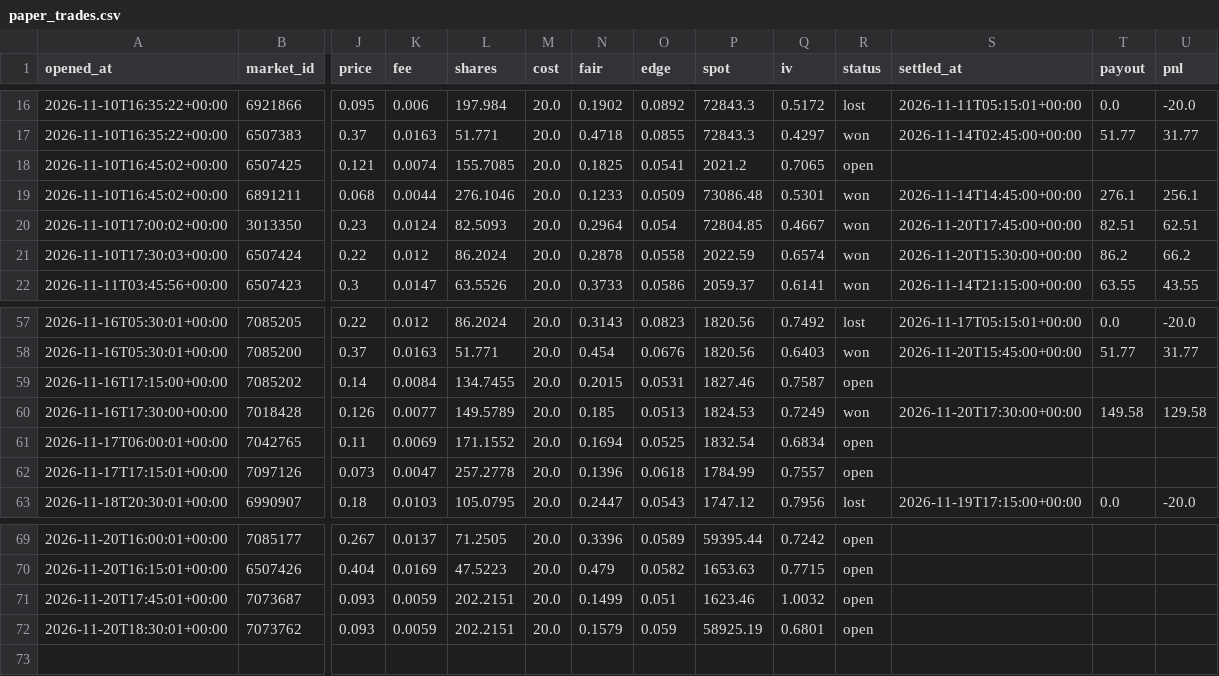
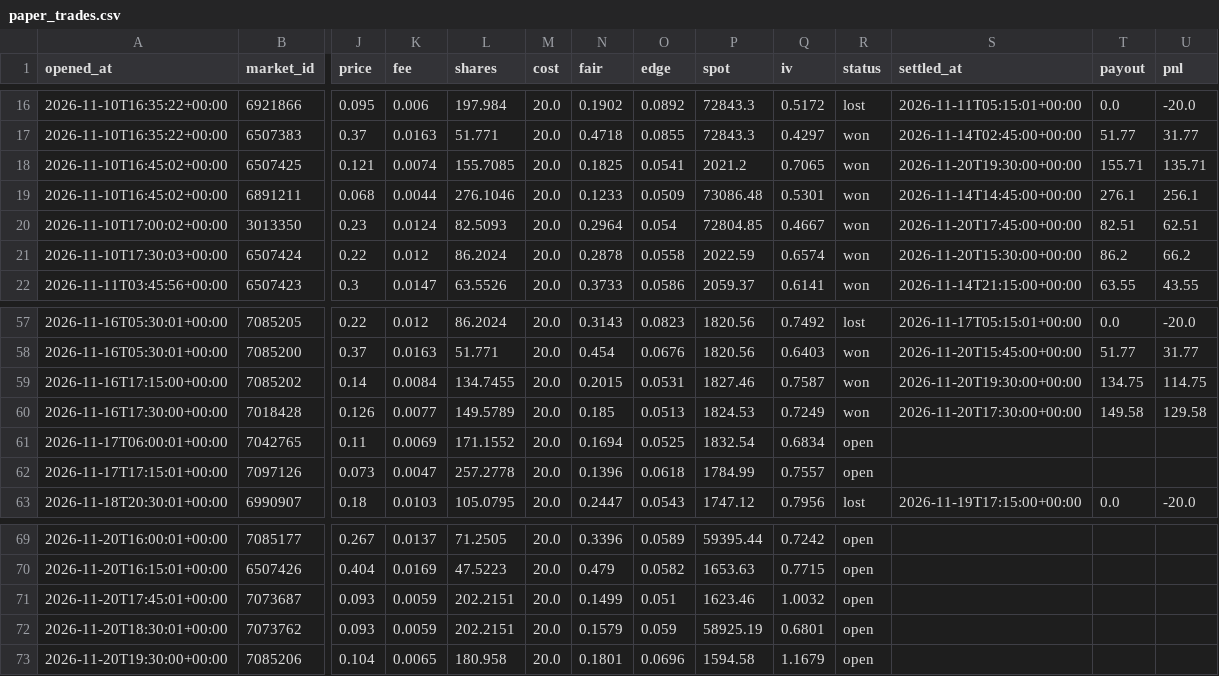
Before and after one commit to Chum1286/polymarket-paper-bot., a CSV file: data/paper_trades.csv, drawn as a sheet; only a part is shown, gaps mark what is left out; rows hold the shown columns only; the diff names each change by its address in the sheet, - before the commit and + after, or states it on an @@ line.

Commit message:
paper bot run 2026-11-20T19:30Z

```diff
--- a/data/paper_trades.csv
+++ b/data/paper_trades.csv
-R18 (status): open
+R18 (status): won
-S18 (settled_at): (empty)
+S18 (settled_at): 2026-11-20T19:30:00+00:00
-T18 (payout): (empty)
+T18 (payout): 155.71
-U18 (pnl): (empty)
+U18 (pnl): 135.71
-R59 (status): open
+R59 (status): won
-S59 (settled_at): (empty)
+S59 (settled_at): 2026-11-20T19:30:00+00:00
-T59 (payout): (empty)
+T59 (payout): 134.75
-U59 (pnl): (empty)
+U59 (pnl): 114.75
+row 73: 2026-11-20T19:30:00+00:00 | 7085206 | 0.104 | 0.0065 | 180.958 | 20.0 | 0.1801 | 0.0696 | 1594.58 | 1.1679 | open
```
Also changed, not shown: data_atm/paper_trades.csv, 2 other files.
